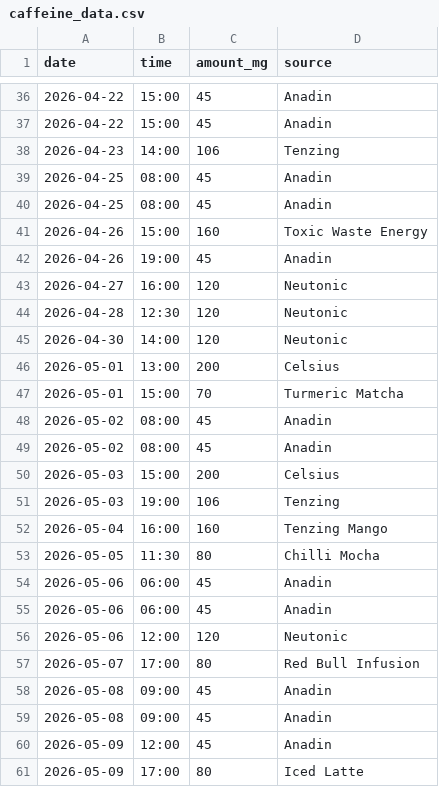
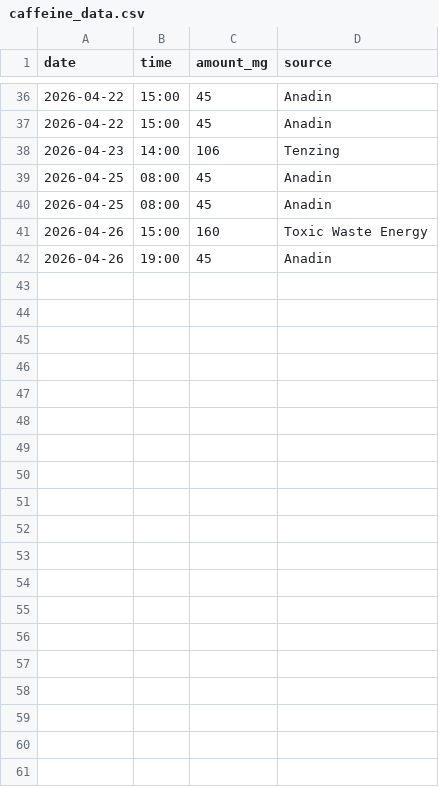
Before and after one commit to lukeburton02/caffeine-tracker, a CSV file: data/caffeine_data.csv, drawn as a sheet; only a part is shown, gaps mark what is left out.

```diff
--- a/data/caffeine_data.csv
+++ b/data/caffeine_data.csv
@@ -42,20 +42 @@ date,time,amount_mg,source
 2026-04-26,19:00,45,Anadin
-2026-04-27,16:00,120,Neutonic
-2026-04-28,12:30,120,Neutonic
-2026-04-30,14:00,120,Neutonic
-2026-05-01,13:00,200,Celsius
-2026-05-01,15:00,70,Turmeric Matcha
-2026-05-02,08:00,45,Anadin
-2026-05-02,08:00,45,Anadin
-2026-05-03,15:00,200,Celsius
-2026-05-03,19:00,106,Tenzing
-2026-05-04,16:00,160,Tenzing Mango
-2026-05-05,11:30,80,Chilli Mocha
-2026-05-06,06:00,45,Anadin
-2026-05-06,06:00,45,Anadin
-2026-05-06,12:00,120,Neutonic
-2026-05-07,17:00,80,Red Bull Infusion
-2026-05-08,09:00,45,Anadin
-2026-05-08,09:00,45,Anadin
-2026-05-09,12:00,45,Anadin
-2026-05-09,17:00,80,Iced Latte
```
Also changed, not shown: 4 other files.
